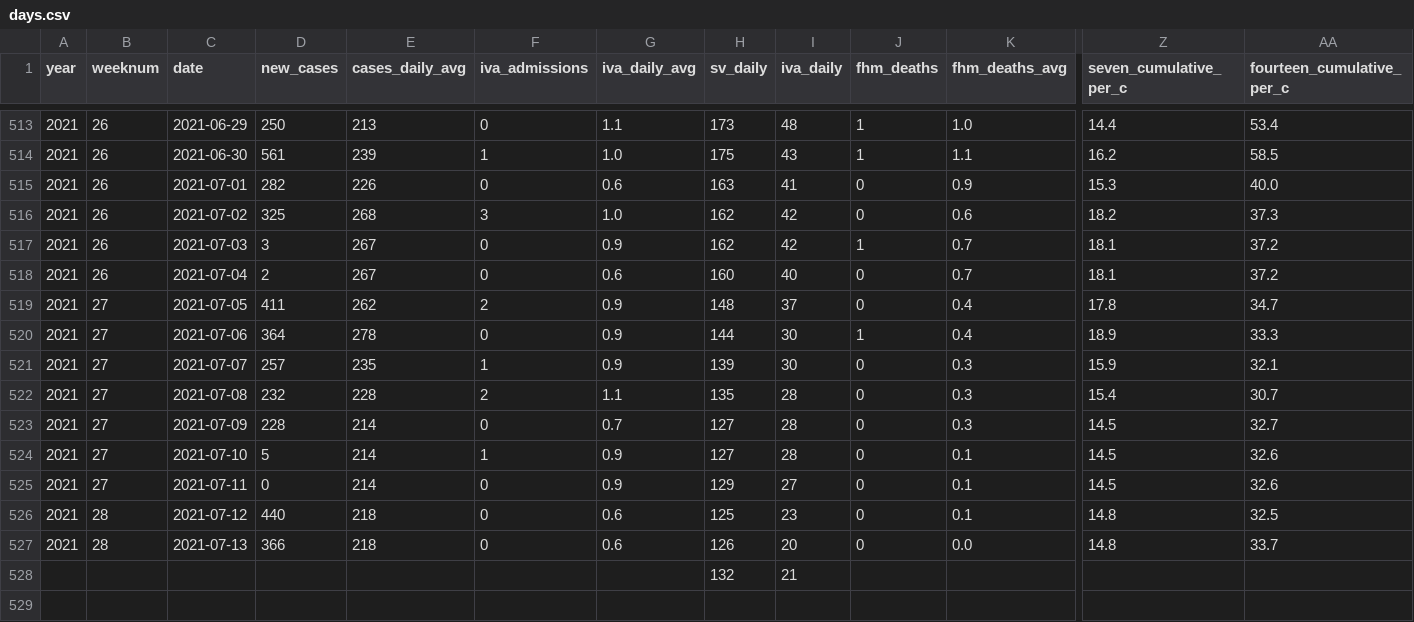
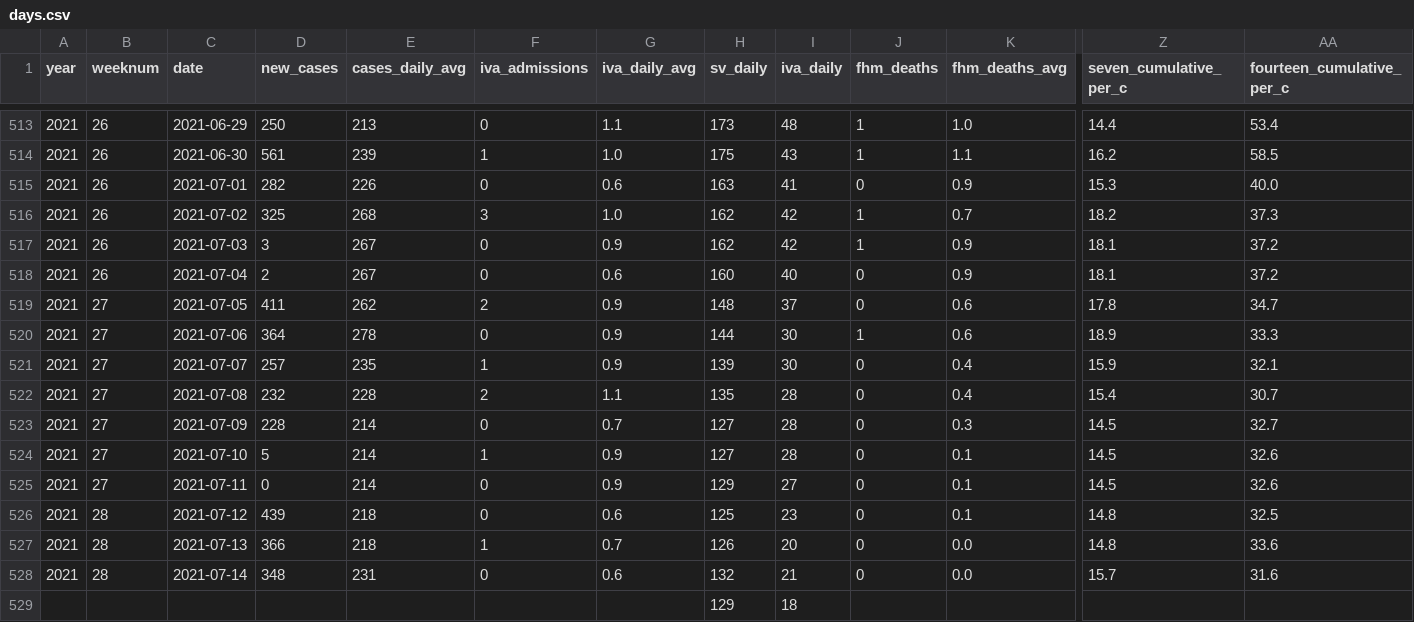
Before and after one commit to covidxix/csvdata, a CSV file: days.csv, drawn as a sheet; only a part is shown, gaps mark what is left out; removed rows and columns are numbered as before the commit, all else as after; rows hold the shown columns only; the diff names each change by its address in the sheet, - before the commit and + after, or states it on an @@ line.

```diff
--- a/days.csv
+++ b/days.csv
-J516 (fhm_deaths): 0
+J516 (fhm_deaths): 1
-K516 (fhm_deaths_avg): 0.6
+K516 (fhm_deaths_avg): 0.7
-K517:K518 (fhm_deaths_avg): 0.7
+K517:K518 (fhm_deaths_avg): 0.9
-K519:K520 (fhm_deaths_avg): 0.4
+K519:K520 (fhm_deaths_avg): 0.6
-K521:K522 (fhm_deaths_avg): 0.3
+K521:K522 (fhm_deaths_avg): 0.4
-D526 (new_cases): 440
+D526 (new_cases): 439
-F527 (iva_admissions): 0
+F527 (iva_admissions): 1
-G527 (iva_daily_avg): 0.6
+G527 (iva_daily_avg): 0.7
-AA527 (fourteen_cumulative_per_c): 33.7
+AA527 (fourteen_cumulative_per_c): 33.6
-row 528:  |  |  |  |  |  |  | 132 | 21
+row 528: 2021 | 28 | 2021-07-14 | 348 | 231 | 0 | 0.6 | 132 | 21 | 0 | 0.0 | 15.7 | 31.6
+row 529:  |  |  |  |  |  |  | 129 | 18
```
Also changed, not shown: deaths.csv, iva.csv, 9 other files.
